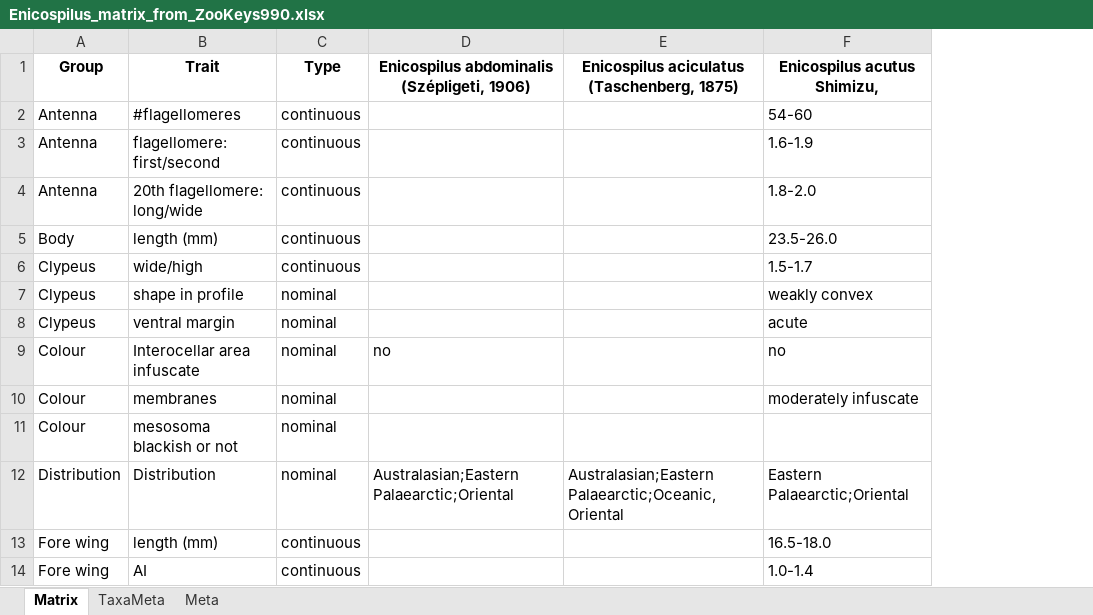
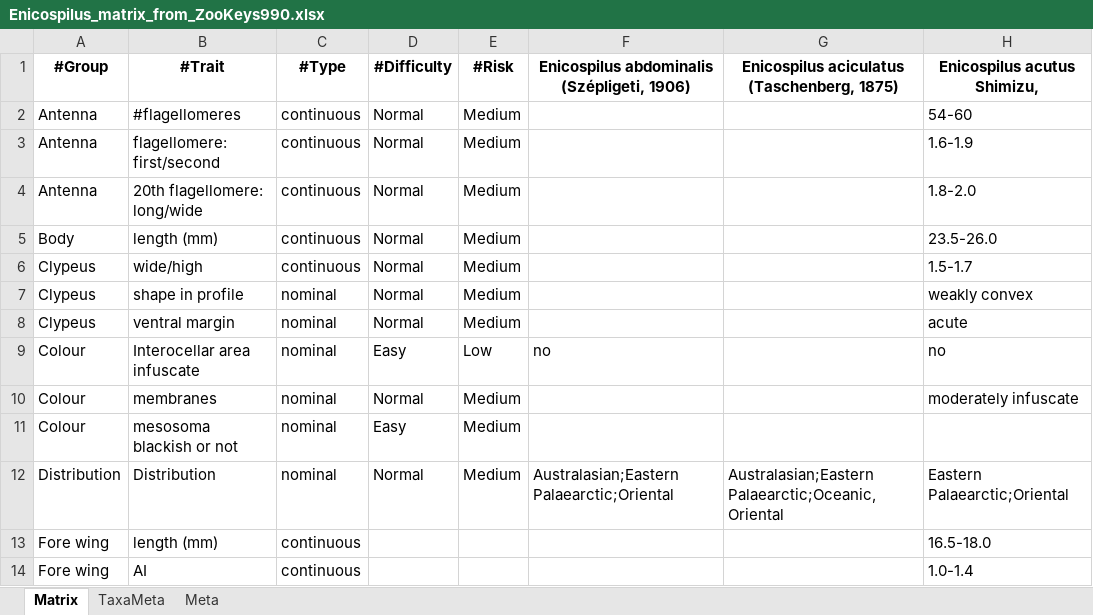
Before and after one commit to SoShimizu/identification-key, an Excel workbook: keys/Enicospilus_matrix_from_ZooKeys990.xlsx, sheet Matrix, drawn as a sheet; only a part is shown; values as stored, in another font and other column widths than the file's, no borders; conditional formats and table styles not drawn; the diff names each change by its address in the sheet, - before the commit and + after, or states it on an @@ line.

```diff
--- a/keys/Enicospilus_matrix_from_ZooKeys990.xlsx (sheet Matrix)
+++ b/keys/Enicospilus_matrix_from_ZooKeys990.xlsx (sheet Matrix)
+column D (#Difficulty), rows 2-12: Normal | Normal | Normal | Normal | Normal | Normal | Normal | Easy | Normal | Easy | Normal
+column E (#Risk), rows 2-12: Medium | Medium | Medium | Medium | Medium | Medium | Medium | Low | Medium | Medium | Medium
-A1: Group
+A1: #Group
-B1: Trait
+B1: #Trait
-C1: Type
+C1: #Type
```
Also changed, not shown: 20 other files.
